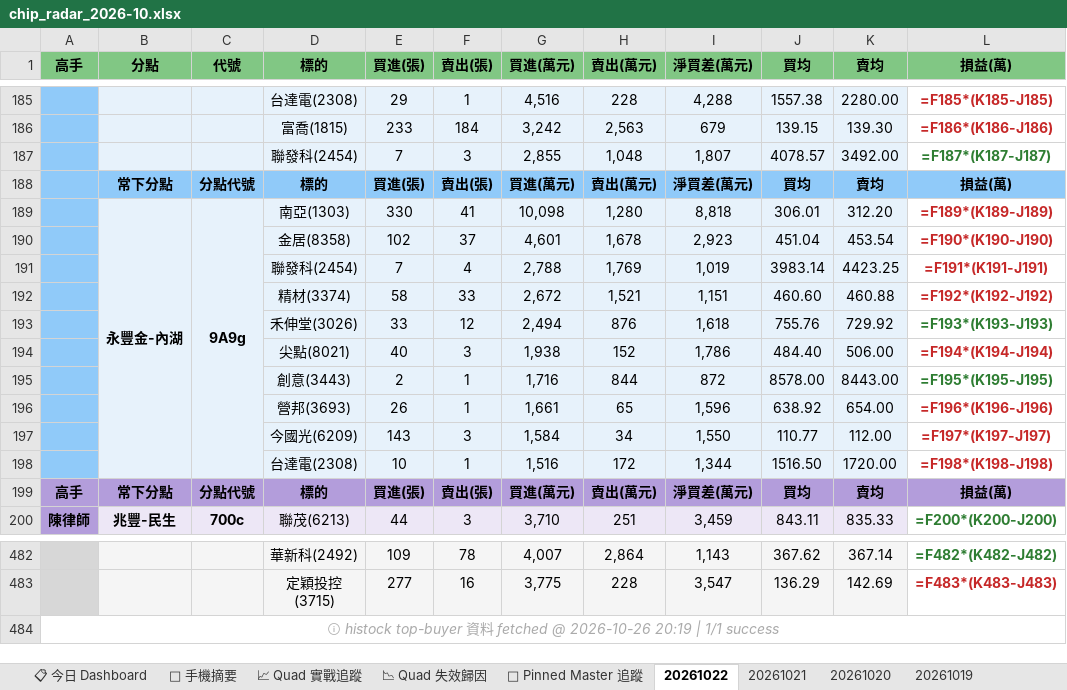
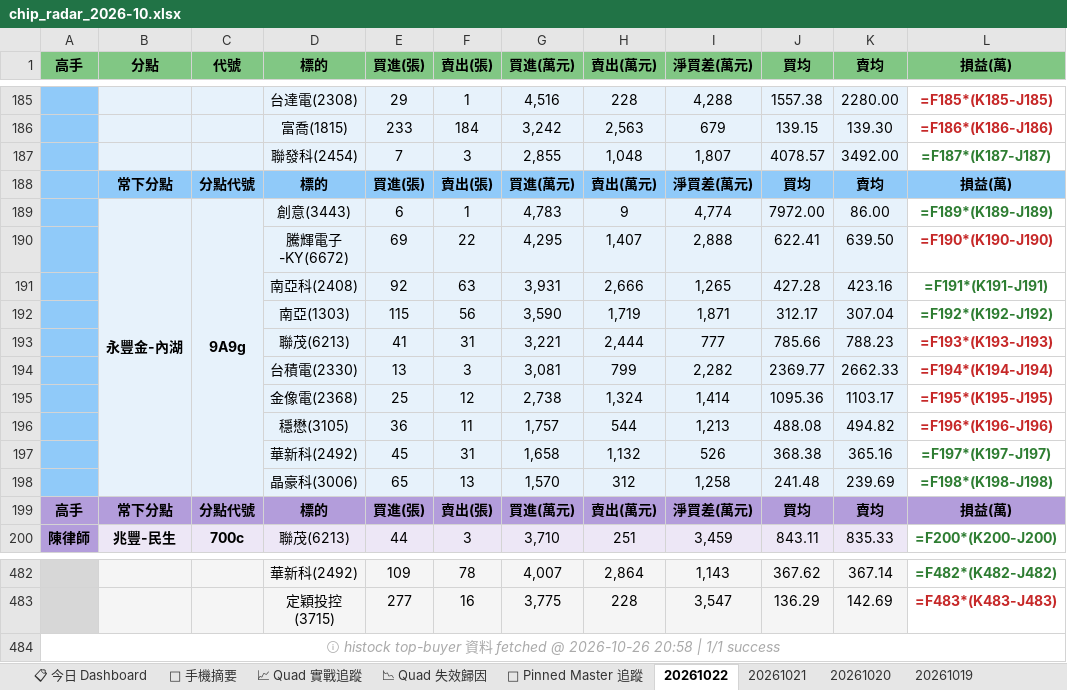
Before and after one commit to EdwardYY1224/CHIP_RADAR_TW, an Excel workbook: data/reports/chip_radar_2026-10.xlsx, sheet 20261022, drawn as a sheet; only a part is shown, gaps mark what is left out; values as stored, in another font and other column widths than the file's, no borders; formulas without a stored value are shown as written; removed rows and columns are numbered as before the commit, all else as after; the diff names each change by its address in the sheet, - before the commit and + after, or states it on an @@ line.

```diff
--- a/data/reports/chip_radar_2026-10.xlsx (sheet 20261022)
+++ b/data/reports/chip_radar_2026-10.xlsx (sheet 20261022)
-row 189:  | 永豐金-內湖 | 9A9g | 南亞(1303) | 330 | 41 | 10,098 | 1,280 | 8,818 | 306.01 | 312.20 | =F189*(K189-J189)
-row 190:  |  |  | 金居(8358) | 102 | 37 | 4,601 | 1,678 | 2,923 | 451.04 | 453.54 | =F190*(K190-J190)
-row 191:  |  |  | 聯發科(2454) | 7 | 4 | 2,788 | 1,769 | 1,019 | 3983.14 | 4423.25 | =F191*(K191-J191)
-row 192:  |  |  | 精材(3374) | 58 | 33 | 2,672 | 1,521 | 1,151 | 460.60 | 460.88 | =F192*(K192-J192)
-row 193:  |  |  | 禾伸堂(3026) | 33 | 12 | 2,494 | 876 | 1,618 | 755.76 | 729.92 | =F193*(K193-J193)
-row 194:  |  |  | 尖點(8021) | 40 | 3 | 1,938 | 152 | 1,786 | 484.40 | 506.00 | =F194*(K194-J194)
-row 195:  |  |  | 創意(3443) | 2 | 1 | 1,716 | 844 | 872 | 8578.00 | 8443.00 | =F195*(K195-J195)
-row 196:  |  |  | 營邦(3693) | 26 | 1 | 1,661 | 65 | 1,596 | 638.92 | 654.00 | =F196*(K196-J196)
-row 197:  |  |  | 今國光(6209) | 143 | 3 | 1,584 | 34 | 1,550 | 110.77 | 112.00 | =F197*(K197-J197)
-row 198:  |  |  | 台達電(2308) | 10 | 1 | 1,516 | 172 | 1,344 | 1516.50 | 1720.00 | =F198*(K198-J198)
+row 189:  | 永豐金-內湖 | 9A9g | 創意(3443) | 6 | 1 | 4,783 | 9 | 4,774 | 7972.00 | 86.00 | =F189*(K189-J189)
+row 190:  |  |  | 騰輝電子-KY(6672) | 69 | 22 | 4,295 | 1,407 | 2,888 | 622.41 | 639.50 | =F190*(K190-J190)
+row 191:  |  |  | 南亞科(2408) | 92 | 63 | 3,931 | 2,666 | 1,265 | 427.28 | 423.16 | =F191*(K191-J191)
+row 192:  |  |  | 南亞(1303) | 115 | 56 | 3,590 | 1,719 | 1,871 | 312.17 | 307.04 | =F192*(K192-J192)
+row 193:  |  |  | 聯茂(6213) | 41 | 31 | 3,221 | 2,444 | 777 | 785.66 | 788.23 | =F193*(K193-J193)
+row 194:  |  |  | 台積電(2330) | 13 | 3 | 3,081 | 799 | 2,282 | 2369.77 | 2662.33 | =F194*(K194-J194)
+row 195:  |  |  | 金像電(2368) | 25 | 12 | 2,738 | 1,324 | 1,414 | 1095.36 | 1103.17 | =F195*(K195-J195)
+row 196:  |  |  | 穩懋(3105) | 36 | 11 | 1,757 | 544 | 1,213 | 488.08 | 494.82 | =F196*(K196-J196)
+row 197:  |  |  | 華新科(2492) | 45 | 31 | 1,658 | 1,132 | 526 | 368.38 | 365.16 | =F197*(K197-J197)
+row 198:  |  |  | 晶豪科(3006) | 65 | 13 | 1,570 | 312 | 1,258 | 241.48 | 239.69 | =F198*(K198-J198)
-A484 (高手): …@ 2026-10-26 20:19 | 1/1…
+A484 (高手): …@ 2026-10-26 20:58 | 1/1…
```
Also changed, not shown: sheet 📋 今日 Dashboard, sheet 📱 手機摘要, data/reports/latest.xlsx, 19 other files.
